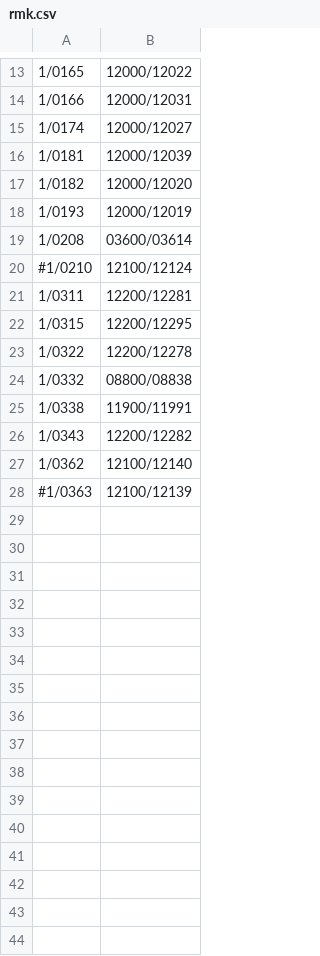
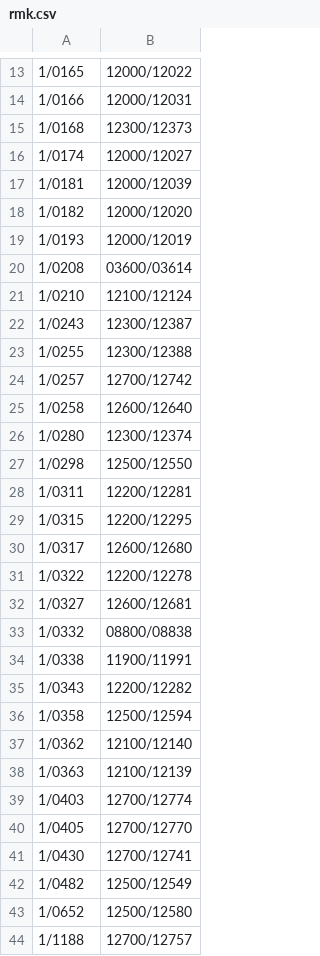
Before and after one commit to pkiraly/MEKReferenceLinkResolver, a CSV file: reference_redirector_csv/rmk.csv, drawn as a sheet; only a part is shown, gaps mark what is left out; addresses are those after the commit; the diff covers the shown part only; the diff names each change by its address in the sheet, - before the commit and + after, or states it on an @@ line.

Commit message:
Update rmk.csv

```diff
--- a/reference_redirector_csv/rmk.csv
+++ b/reference_redirector_csv/rmk.csv
+row 15: 1/0168 | 12300/12373
-A21: #1/0210
+A21: 1/0210
+row 22: 1/0243 | 12300/12387
+row 23: 1/0255 | 12300/12388
+row 24: 1/0257 | 12700/12742
+row 25: 1/0258 | 12600/12640
+row 26: 1/0280 | 12300/12374
+row 27: 1/0298 | 12500/12550
+row 30: 1/0317 | 12600/12680
+row 32: 1/0327 | 12600/12681
+row 36: 1/0358 | 12500/12594
-A38: #1/0363
+A38: 1/0363
+row 39: 1/0403 | 12700/12774
+row 40: 1/0405 | 12700/12770
+row 41: 1/0430 | 12700/12741
+row 42: 1/0482 | 12500/12549
+row 43: 1/0652 | 12500/12580
+row 44: 1/1188 | 12700/12757
```
Also changed, not shown: 1 edited cell elsewhere in this file.
